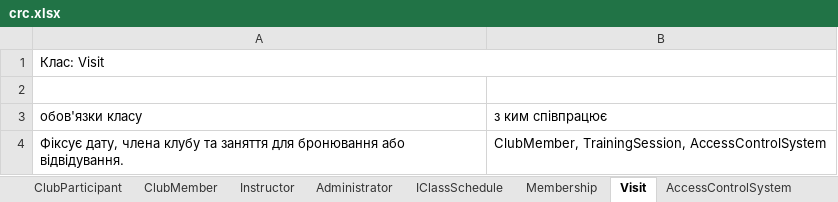
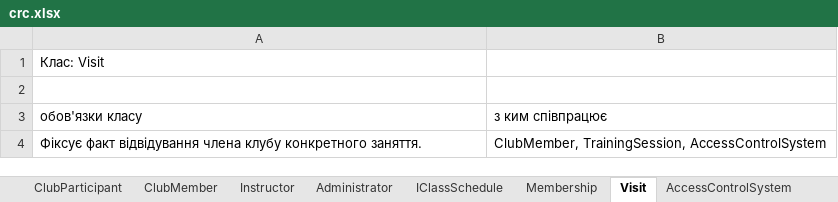
Before and after one commit to OleksandrEkorde/sportsclub, an Excel workbook: docs/crc.xlsx, sheet Visit, drawn as a sheet; values as stored, in another font and other column widths than the file's, no borders; the diff names each change by its address in the sheet, - before the commit and + after, or states it on an @@ line.

```diff
--- a/docs/crc.xlsx (sheet Visit)
+++ b/docs/crc.xlsx (sheet Visit)
-A1:B1 merged
-A4: Фіксує дату, члена клубу та заняття для бронювання або відвідування.
+A4: Фіксує факт відвідування члена клубу конкретного заняття.
```
Also changed, not shown: sheet Hall, sheet Instructor, sheet Membership, sheet IClassSchedule, sheet AccessControlSystem, sheet ClubParticipant, 3 more sheets, 1 other file.
